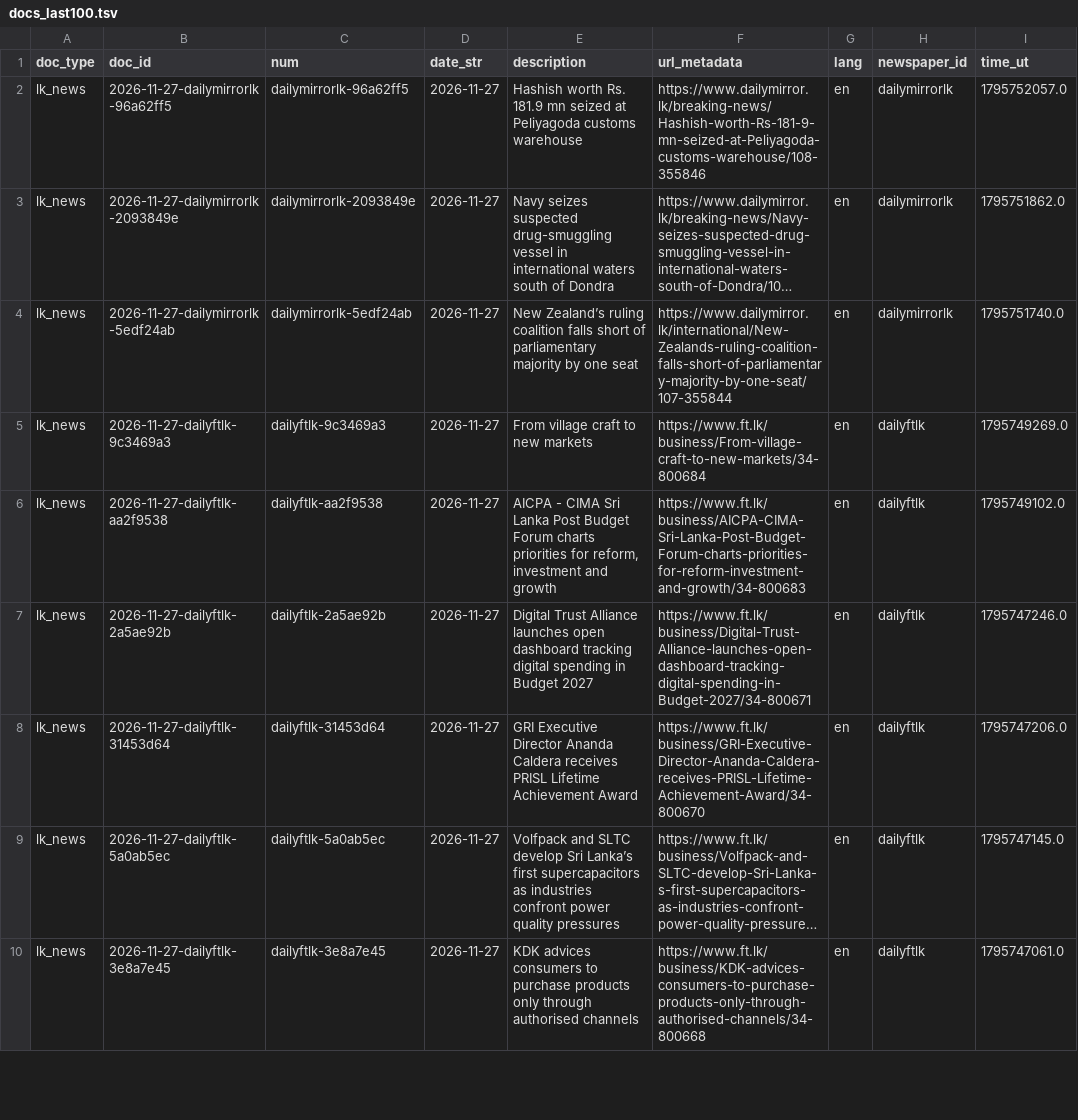
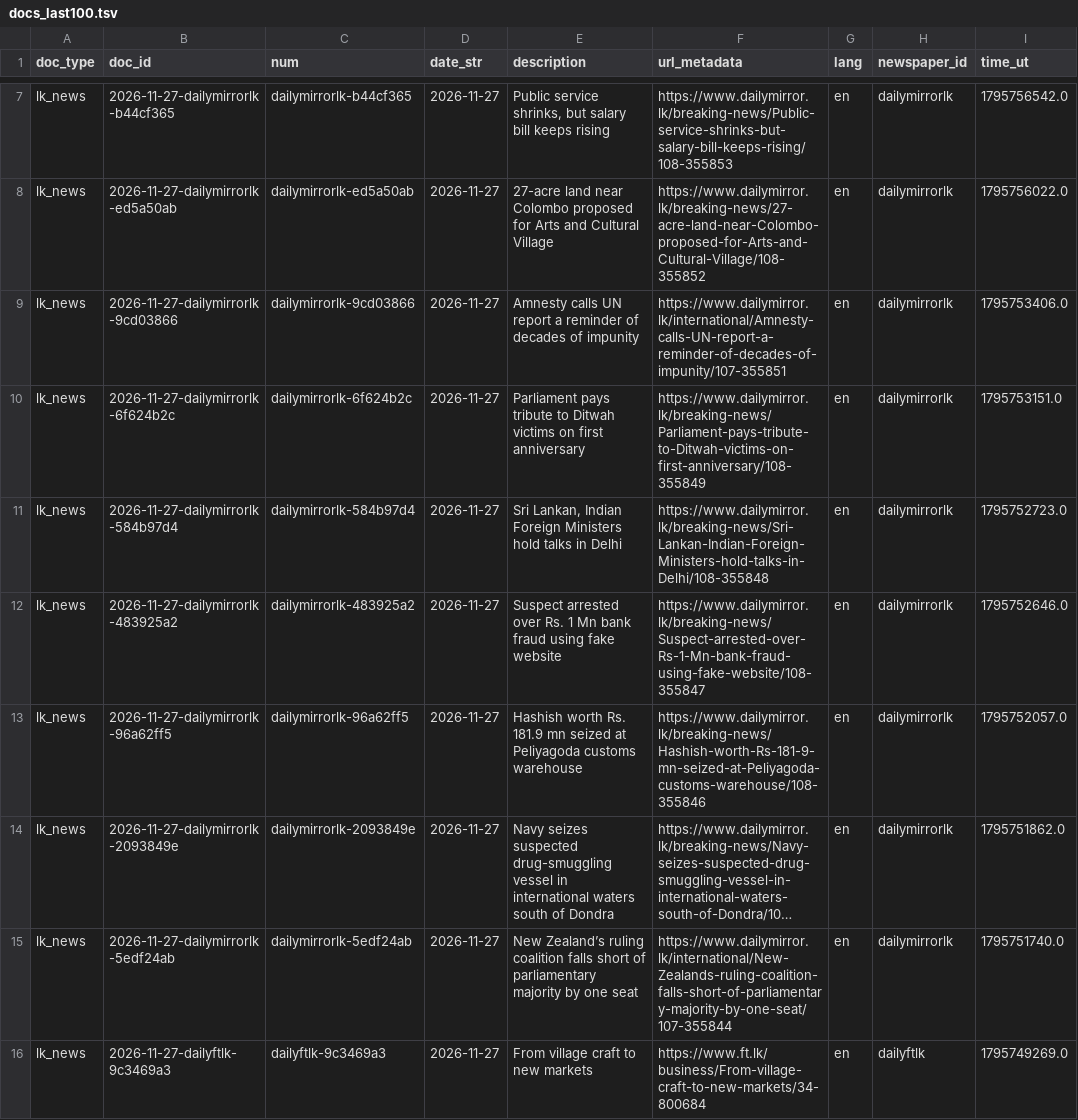
Before and after one commit to nuuuwan/lk_news, a TSV file: data/lk_news/docs_last100.tsv, drawn as a sheet; only a part is shown, gaps mark what is left out; the shorter side is filled out with more unchanged rows; long unchanged cells end in …; the diff covers the shown part only.

```diff
--- a/data/lk_news/docs_last100.tsv
+++ b/data/lk_news/docs_last100.tsv
@@ -2 +7,7 @@ doc_type	doc_id	num	date_str	description	url_metadata	lang	newspaper_id	time_ut
+lk_news	2026-11-27-dailymirrorlk-b44cf365	dailymirrorlk-b44cf365	2026-11-27	Public service shrinks, but salary bill keeps rising	https://www.dailymirror.lk/breaking-news/Public-service-shrinks-but-salary-bill-keeps-rising/108-355853	en	dailymirrorlk	1795756542.0
+lk_news	2026-11-27-dailymirrorlk-ed5a50ab	dailymirrorlk-ed5a50ab	2026-11-27	27-acre land near Colombo proposed for Arts and Cultural Village	https://www.dailymirror.lk/breaking-news/27-acre-land-near-Colombo-proposed-for-Arts-and-Cultural-Village/108-355852	en	dailymirrorlk	1795756022.0
+lk_news	2026-11-27-dailymirrorlk-9cd03866	dailymirrorlk-9cd03866	2026-11-27	Amnesty calls UN report a reminder of decades of impunity	https://www.dailymirror.lk/international/Amnesty-calls-UN-report-a-reminder-of-decades-of-impunity/107-355851	en	dailymirrorlk	1795753406.0
+lk_news	2026-11-27-dailymirrorlk-6f624b2c	dailymirrorlk-6f624b2c	2026-11-27	Parliament pays tribute to Ditwah victims on first anniversary	https://www.dailymirror.lk/breaking-news/Parliament-pays-tribute-to-Ditwah-victims-on-first-anniversary/108-355849	en	dailymirrorlk	1795753151.0
+lk_news	2026-11-27-dailymirrorlk-584b97d4	dailymirrorlk-584b97d4	2026-11-27	Sri Lankan, Indian Foreign Ministers hold talks in Delhi	https://www.dailymirror.lk/breaking-news/Sri-Lankan-Indian-Foreign-Ministers-hold-talks-in-Delhi/108-355848	en	dailymirrorlk	1795752723.0
+lk_news	2026-11-27-dailymirrorlk-483925a2	dailymirrorlk-483925a2	2026-11-27	Suspect arrested over Rs. 1 Mn bank fraud using fake website	https://www.dailymirror.lk/breaking-news/Suspect-arrested-over-Rs-1-Mn-bank-fraud-using-fake-website/108-355847	en	dailymirrorlk	1795752646.0
 lk_news	2026-11-27-dailymirrorlk-96a62ff5	dailymirrorlk-96a62ff5	2026-11-27	Hashish worth Rs. 181.9 mn seized at Peliyagoda customs warehouse	https://www.dailymirror.lk/breaking-news/Hashish-worth-Rs-181-9-mn-seized-at-Peliyagoda-customs-warehouse/108-355846	en	dailymirrorlk	1795752057.0
```
Also changed, not shown: 5 added rows and 11 removed rows elsewhere in this file, data/lk_news/docs_last1000.tsv, 29 other files.
